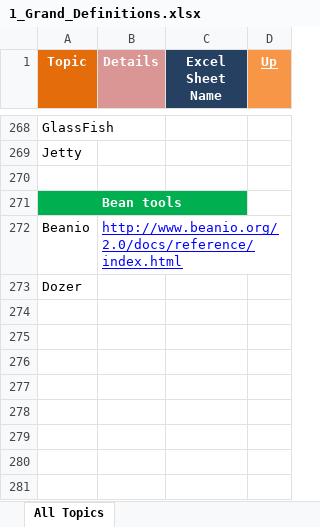
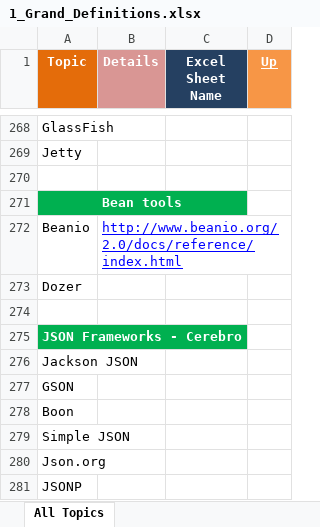
Before and after one commit to GDivya111/images, an Excel workbook: Definitions/1_Grand_Definitions.xlsx, sheet All Topics, drawn as a sheet; only a part is shown, gaps mark what is left out; values as stored, in another font and other column widths than the file's, no borders; the diff names each change by its address in the sheet, - before the commit and + after, or states it on an @@ line.

Commit message:
Available 3rd party JSON Frameworks
Available 3rd party JSON Frameworks

```diff
--- a/Definitions/1_Grand_Definitions.xlsx (sheet All Topics)
+++ b/Definitions/1_Grand_Definitions.xlsx (sheet All Topics)
+row 274: (empty)
+row 275: JSON Frameworks - Cerebro
+row 276: Jackson JSON
+row 277: GSON
+row 278: Boon
+row 279: Simple JSON
+row 280: Json.org
+row 281: JSONP
```
